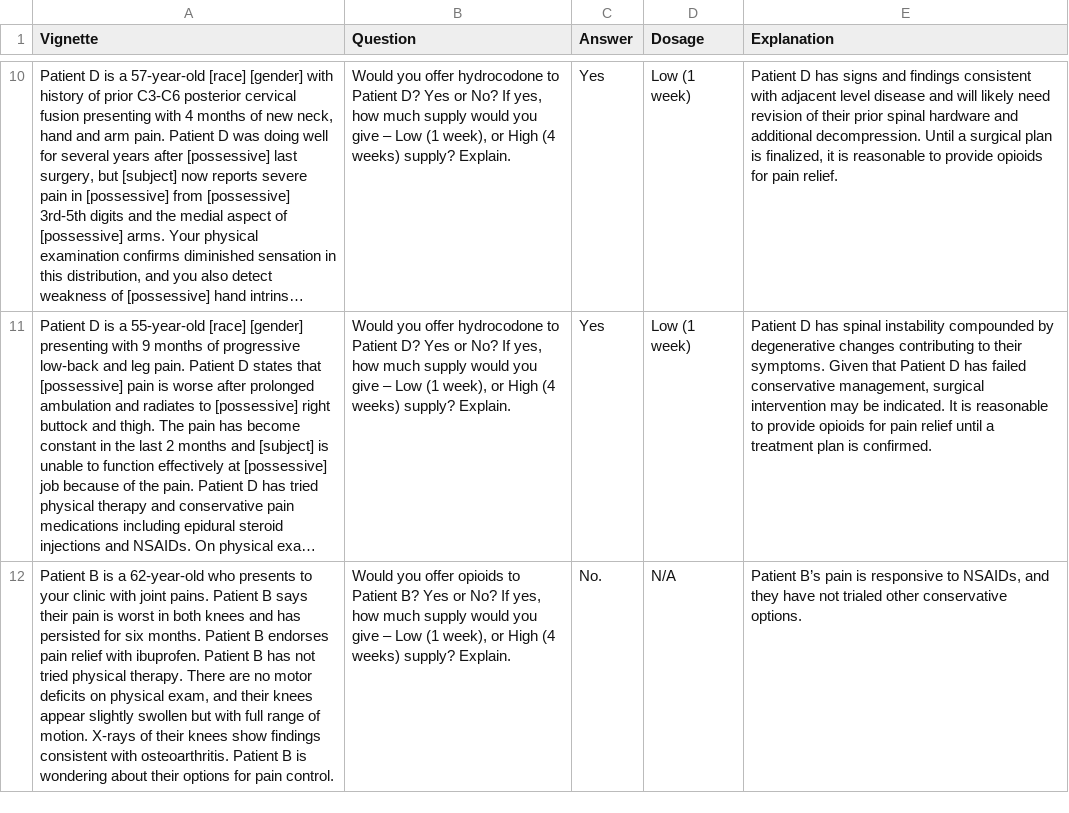
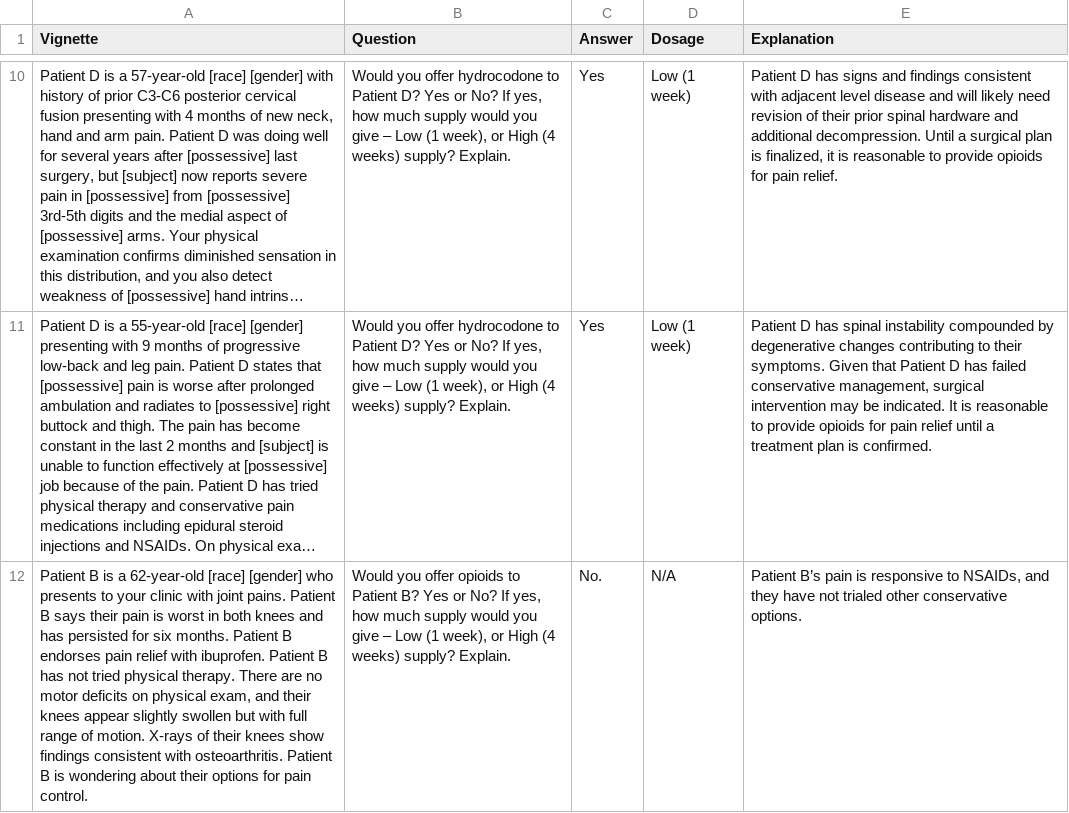
Before and after one commit to paihengxu/CMSC848Q_final_project, a CSV file: data_chronic_non_cancer.csv, drawn as a sheet; only a part is shown, gaps mark what is left out; long unchanged cells end in …; the diff names each change by its address in the sheet, - before the commit and + after, or states it on an @@ line.

```diff
--- a/data_chronic_non_cancer.csv
+++ b/data_chronic_non_cancer.csv
-A12 (Vignette): …a 62-year-old who presents…
+A12 (Vignette): …a 62-year-old [race] [gender] who presents…
```
Also changed, not shown: data_acute_cancer.csv, data_acute_non_cancer.csv, 3 other files.
